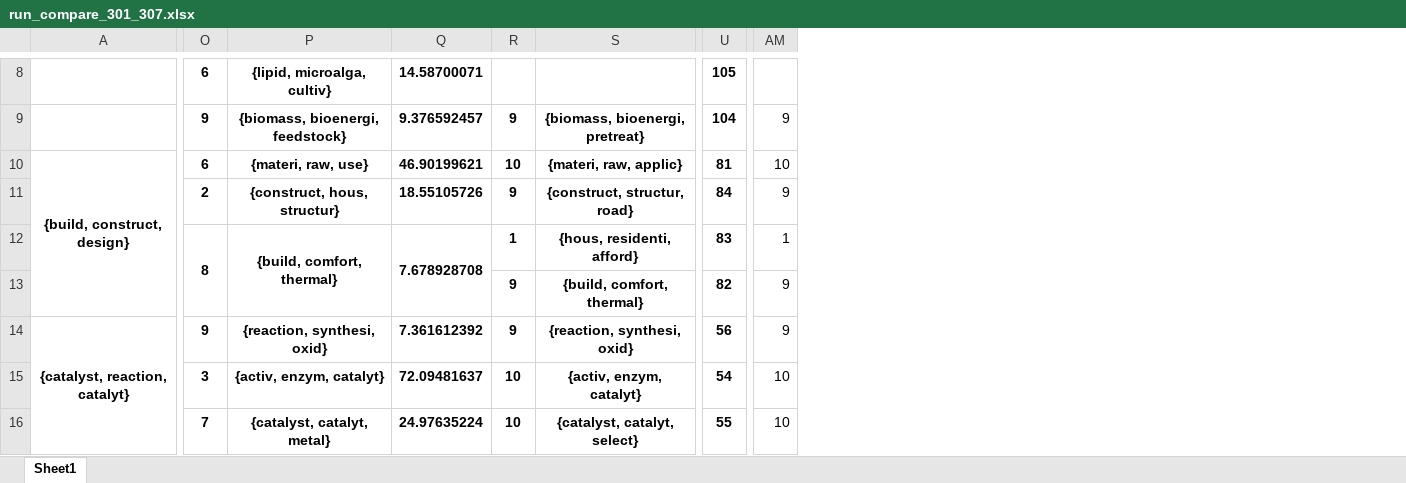
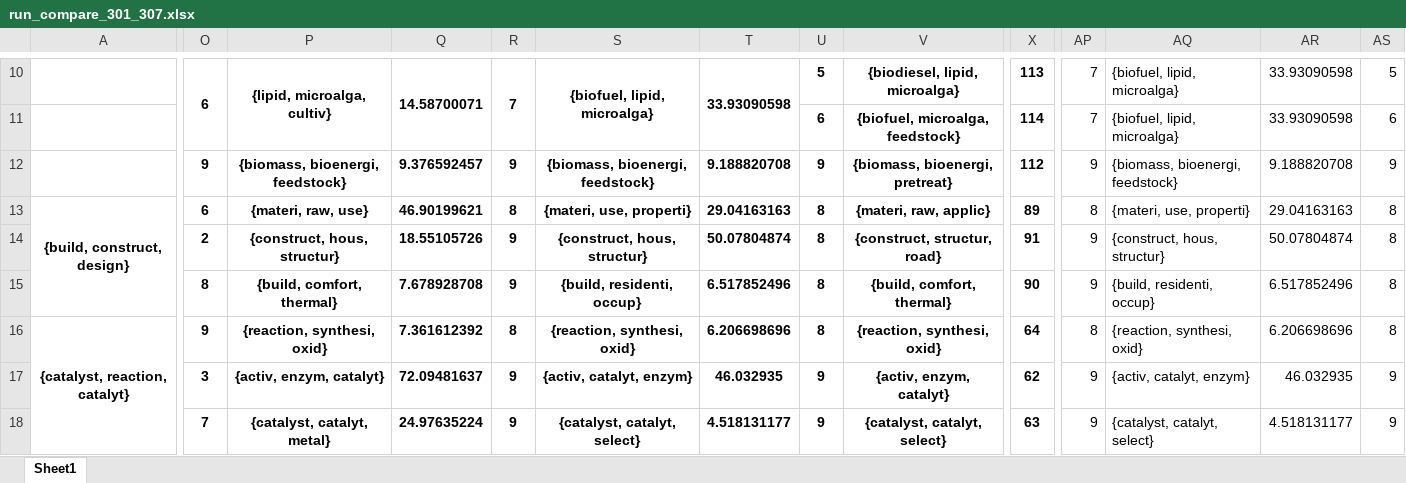
Before and after one commit to mcc-apsis/sustainability, an Excel workbook: data/topic_data/run_compare_301_307.xlsx, sheet Sheet1, drawn as a sheet; only a part is shown, gaps mark what is left out; values as stored, in another font and other column widths than the file's, no borders; conditional formats not drawn; removed rows and columns are numbered as before the commit, all else as after; rows hold the shown columns only; the diff covers the shown part only; the diff names each change by its address in the sheet, - before the commit and + after, or states it on an @@ line.

```diff
--- a/data/topic_data/run_compare_301_307.xlsx (sheet Sheet1)
+++ b/data/topic_data/run_compare_301_307.xlsx (sheet Sheet1)
+column S, row 10: {biofuel, lipid, microalga}; rows 12-18: {biomass, bioenergi, feedstock} | {materi, use, properti} | {construct, hous, structur} | {build, residenti, occup} | {reaction, synthesi, oxid} | {activ, catalyt, enzym} | {catalyst, catalyt, select}
+column T, row 10: 33.93090598; rows 12-18: 9.188820708 | 29.04163163 | 50.07804874 | 6.517852496 | 6.206698696 | 46.032935 | 4.518131177
+column U, row 10: 5; rows 12-18: 9 | 8 | 8 | 8 | 8 | 9 | 9
+column AP, row 10: 7; rows 12-18: 9 | 8 | 9 | 9 | 8 | 9 | 9
+column AQ, row 10: {biofuel, lipid, microalga}; rows 12-18: {biomass, bioenergi, feedstock} | {materi, use, properti} | {construct, hous, structur} | {build, residenti, occup} | {reaction, synthesi, oxid} | {activ, catalyt, enzym} | {catalyst, catalyt, select}
+column AR, row 10: 33.93090598; rows 12-18: 9.188820708 | 29.04163163 | 50.07804874 | 6.517852496 | 6.206698696 | 46.032935 | 4.518131177
+O10:O11 merged
+P10:P11 merged
+Q10:Q11 merged
-R10: (empty)
+R10: 7
+R10:R11 merged
-V10: (empty)
+V10: {biodiesel, lipid, microalga}
-X10: 105
+X10: 113
-AS10: (empty)
+AS10: 5
+row 11:  |  |  |  |  |  |  | 6 | {biofuel, microalga, feedstock} | 114 | 7 | {biofuel, lipid, microalga} | 33.93090598 | 6
-X12: 104
+X12: 112
-R13: 10
+R13: 8
-X13: 81
+X13: 89
-AS13: 10
+AS13: 8
-X14: 84
+X14: 91
-AS14: 9
+AS14: 8
-row 12:  | 8 | {build, comfort, thermal} | 7.678928708 | 1 | {hous, residenti, afford} | 83 | 1
-O15: (empty)
+O15: 8
-P15: (empty)
+P15: {build, comfort, thermal}
-Q15: (empty)
+Q15: 7.678928708
-X15: 82
+X15: 90
-AS15:AS16: 9
+AS15:AS16: 8
-R16: 9
+R16: 8
-X16: 56
+X16: 64
-R17:R18: 10
+R17:R18: 9
-X17: 54
+X17: 62
-AS17:AS18: 10
+AS17:AS18: 9
-X18: 55
+X18: 63
```
Also changed, not shown: 15 added rows, 3 removed rows, 350 edited cells and merged cells elsewhere in this sheet, 2 other files.
